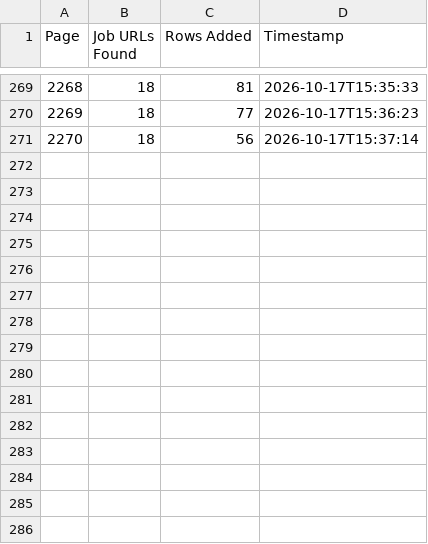
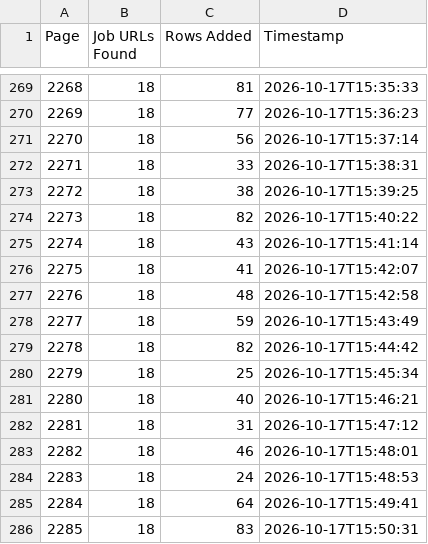
Before and after one commit to janety2000/za-2001-2500, a CSV file: za_pages.csv, drawn as a sheet; only a part is shown, gaps mark what is left out; the diff names each change by its address in the sheet, - before the commit and + after, or states it on an @@ line.

```diff
--- a/za_pages.csv
+++ b/za_pages.csv
+row 272: 2271 | 18 | 33 | 2026-10-17T15:38:31
+row 273: 2272 | 18 | 38 | 2026-10-17T15:39:25
+row 274: 2273 | 18 | 82 | 2026-10-17T15:40:22
+row 275: 2274 | 18 | 43 | 2026-10-17T15:41:14
+row 276: 2275 | 18 | 41 | 2026-10-17T15:42:07
+row 277: 2276 | 18 | 48 | 2026-10-17T15:42:58
+row 278: 2277 | 18 | 59 | 2026-10-17T15:43:49
+row 279: 2278 | 18 | 82 | 2026-10-17T15:44:42
+row 280: 2279 | 18 | 25 | 2026-10-17T15:45:34
+row 281: 2280 | 18 | 40 | 2026-10-17T15:46:21
+row 282: 2281 | 18 | 31 | 2026-10-17T15:47:12
+row 283: 2282 | 18 | 46 | 2026-10-17T15:48:01
+row 284: 2283 | 18 | 24 | 2026-10-17T15:48:53
+row 285: 2284 | 18 | 64 | 2026-10-17T15:49:41
+row 286: 2285 | 18 | 83 | 2026-10-17T15:50:31
```
Also changed, not shown: 2 other files.
